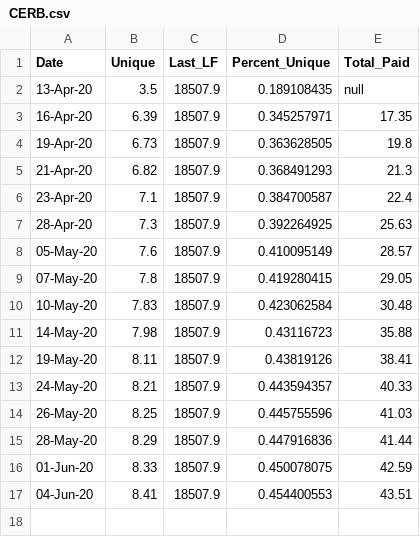
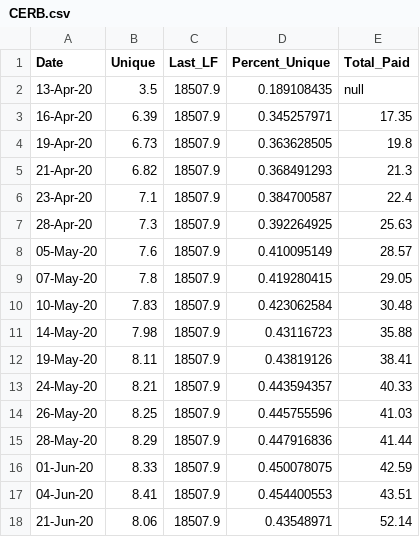
Before and after one commit to cdhoweinstitute/COVID-Canada, a CSV file: CERB.csv, drawn as a sheet; the diff names each change by its address in the sheet, - before the commit and + after, or states it on an @@ line.

```diff
--- a/CERB.csv
+++ b/CERB.csv
+row 18: 21-Jun-20 | 8.06 | 18507.9 | 0.43548971 | 52.14
```
Also changed, not shown: rail.csv, refinery.csv, 1 other file.
